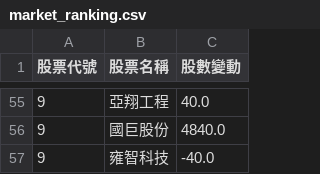
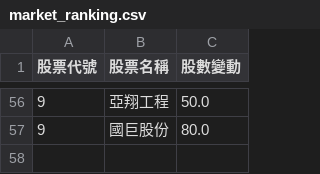
Before and after one commit to caesar263/my-etf-tracker, a CSV file: market_ranking.csv, drawn as a sheet; only a part is shown, gaps mark what is left out; the diff covers the shown part only.

```diff
--- a/market_ranking.csv
+++ b/market_ranking.csv
@@ -55,3 +56,2 @@
-9,亞翔工程,40.0
-9,國巨股份,4840.0
-9,雍智科技,-40.0
+9,亞翔工程,50.0
+9,國巨股份,80.0
```
Also changed, not shown: 8 added rows, 7 removed rows and 45 edited cells elsewhere in this file, final_analysis.csv, holdings_00981A.csv, 14 other files.
